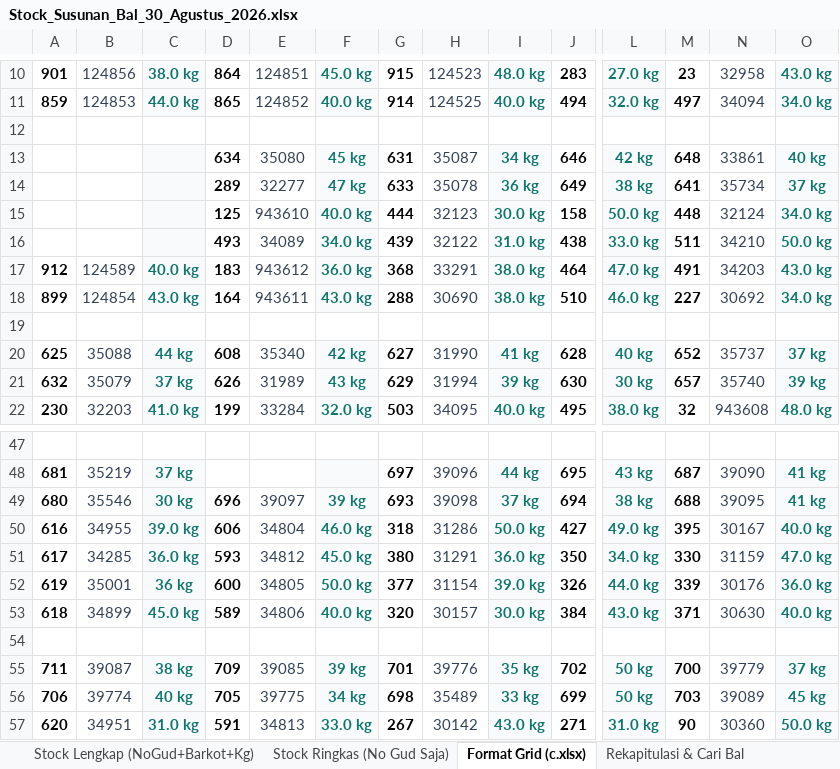
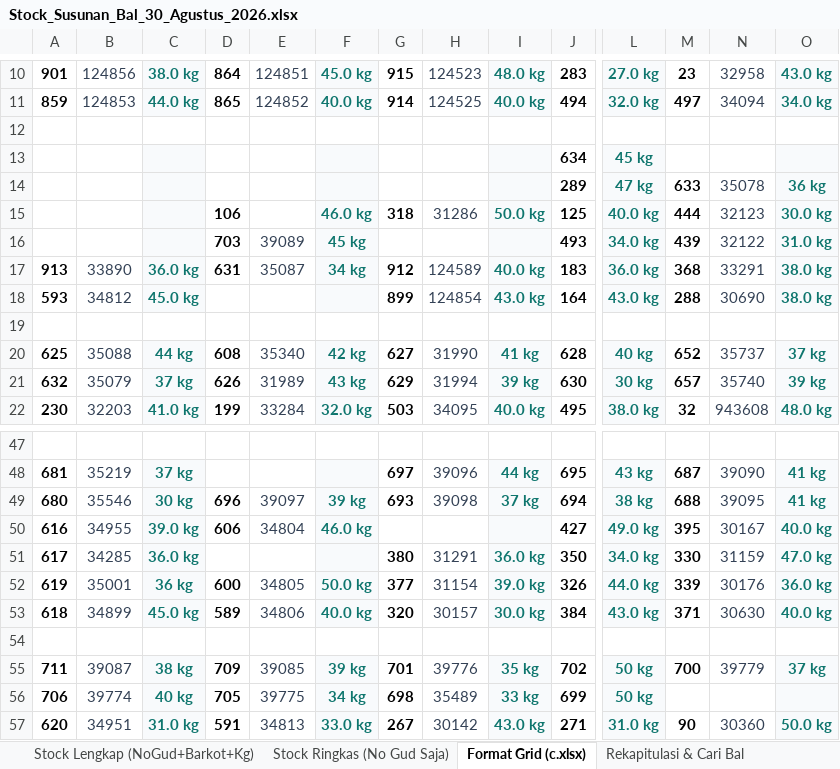
Before and after one commit to grndnstnmlk/stock-gudang-susunan, an Excel workbook: Stock_Susunan_Bal_30_Agustus_2026.xlsx, sheet Format Grid (c.xlsx), drawn as a sheet; only a part is shown, gaps mark what is left out; values as stored, in another font and other column widths than the file's, no borders; removed rows and columns are numbered as before the commit, all else as after; rows hold the shown columns only; the diff names each change by its address in the sheet, - before the commit and + after, or states it on an @@ line.

```diff
--- a/Stock_Susunan_Bal_30_Agustus_2026.xlsx (sheet Format Grid (c.xlsx))
+++ b/Stock_Susunan_Bal_30_Agustus_2026.xlsx (sheet Format Grid (c.xlsx))
-row 13:  |  |  | 634 | 35080 | 45 kg | 631 | 35087 | 34 kg | 646 | 42 kg | 648 | 33861 | 40 kg
-row 14:  |  |  | 289 | 32277 | 47 kg | 633 | 35078 | 36 kg | 649 | 38 kg | 641 | 35734 | 37 kg
-row 15:  |  |  | 125 | 943610 | 40.0 kg | 444 | 32123 | 30.0 kg | 158 | 50.0 kg | 448 | 32124 | 34.0 kg
-row 16:  |  |  | 493 | 34089 | 34.0 kg | 439 | 32122 | 31.0 kg | 438 | 33.0 kg | 511 | 34210 | 50.0 kg
-row 17: 912 | 124589 | 40.0 kg | 183 | 943612 | 36.0 kg | 368 | 33291 | 38.0 kg | 464 | 47.0 kg | 491 | 34203 | 43.0 kg
-row 18: 899 | 124854 | 43.0 kg | 164 | 943611 | 43.0 kg | 288 | 30690 | 38.0 kg | 510 | 46.0 kg | 227 | 30692 | 34.0 kg
+row 13:  |  |  |  |  |  |  |  |  | 634 | 45 kg
+row 14:  |  |  |  |  |  |  |  |  | 289 | 47 kg | 633 | 35078 | 36 kg
+row 15:  |  |  | 106 |  | 46.0 kg | 318 | 31286 | 50.0 kg | 125 | 40.0 kg | 444 | 32123 | 30.0 kg
+row 16:  |  |  | 703 | 39089 | 45 kg |  |  |  | 493 | 34.0 kg | 439 | 32122 | 31.0 kg
+row 17: 913 | 33890 | 36.0 kg | 631 | 35087 | 34 kg | 912 | 124589 | 40.0 kg | 183 | 36.0 kg | 368 | 33291 | 38.0 kg
+row 18: 593 | 34812 | 45.0 kg |  |  |  | 899 | 124854 | 43.0 kg | 164 | 43.0 kg | 288 | 30690 | 38.0 kg
-G50: 318
+G50: (empty)
-H50: 31286
+H50: (empty)
-I50: 50.0 kg
+I50: (empty)
-D51: 593
+D51: (empty)
-E51: 34812
+E51: (empty)
-F51: 45.0 kg
+F51: (empty)
-M56: 703
+M56: (empty)
-N56: 39089
+N56: (empty)
-O56: 45 kg
+O56: (empty)
```
Also changed, not shown: sheet Rekapitulasi & Cari Bal, sheet Stock Lengkap (NoGud+Barkot+Kg), sheet Stock Ringkas (No Gud Saja), c.xlsx, 4 other files.
